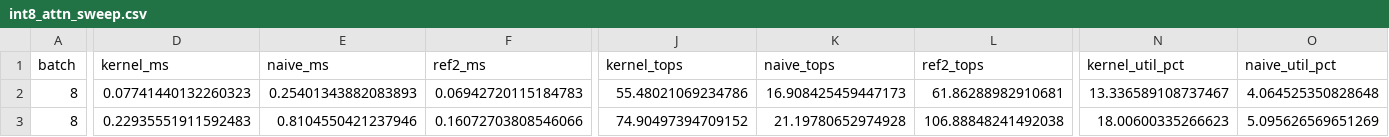
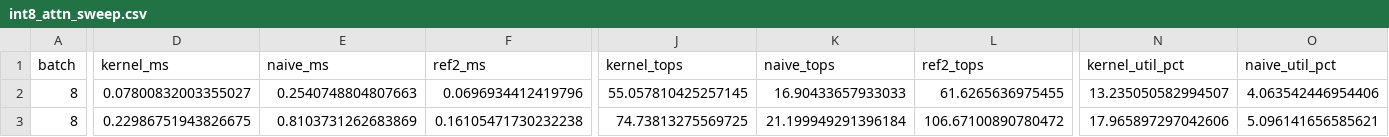
Before and after one commit to Ashuuuri/int8-transformer-kernels, a CSV file: results/int8_attn_sweep.csv, drawn as a sheet; only a part is shown, gaps mark what is left out; the diff covers the shown part only; the diff names each change by its address in the sheet, - before the commit and + after, or states it on an @@ line.

```diff
--- a/results/int8_attn_sweep.csv
+++ b/results/int8_attn_sweep.csv
-D2 (kernel_ms): 0.07741440132260323
+D2 (kernel_ms): 0.07800832003355027
-E2 (naive_ms): 0.25401343882083893
+E2 (naive_ms): 0.2540748804807663
-F2 (ref2_ms): 0.06942720115184783
+F2 (ref2_ms): 0.0696934412419796
-J2 (kernel_tops): 55.48021069234786
+J2 (kernel_tops): 55.057810425257145
-K2 (naive_tops): 16.908425459447173
+K2 (naive_tops): 16.90433657933033
-L2 (ref2_tops): 61.86288982910681
+L2 (ref2_tops): 61.6265636975455
-N2 (kernel_util_pct): 13.336589108737467
+N2 (kernel_util_pct): 13.235050582994507
-O2 (naive_util_pct): 4.064525350828648
+O2 (naive_util_pct): 4.063542446954406
-D3 (kernel_ms): 0.22935551911592483
+D3 (kernel_ms): 0.22986751943826675
-E3 (naive_ms): 0.8104550421237946
+E3 (naive_ms): 0.8103731262683869
-F3 (ref2_ms): 0.16072703808546066
+F3 (ref2_ms): 0.16105471730232238
-J3 (kernel_tops): 74.90497394709152
+J3 (kernel_tops): 74.73813275569725
-K3 (naive_tops): 21.19780652974928
+K3 (naive_tops): 21.199949291396184
-L3 (ref2_tops): 106.88848241492038
+L3 (ref2_tops): 106.67100890780472
-N3 (kernel_util_pct): 18.00600335266623
+N3 (kernel_util_pct): 17.965897297042606
-O3 (naive_util_pct): 5.095626569651269
+O3 (naive_util_pct): 5.096141656585621
```
Also changed, not shown: 128 edited cells elsewhere in this file, results/int8_mlp_sweep.csv, 7 other files.
